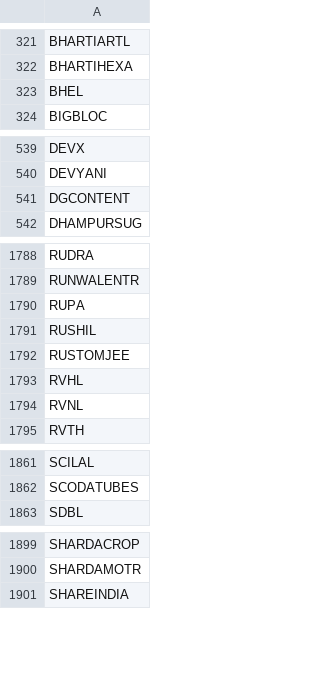
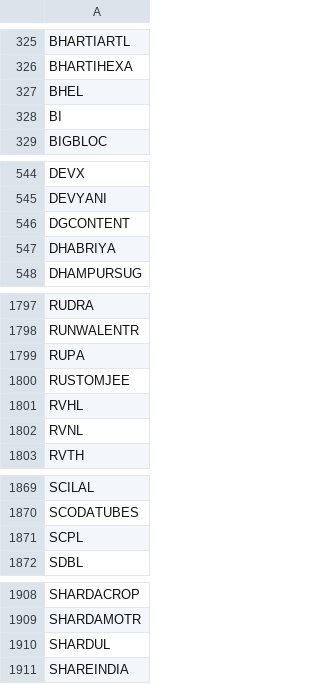
Before and after one commit to Hariprasath200/swing-paper-trader, a CSV file: universe_cache.csv, drawn as a sheet; only a part is shown, gaps mark what is left out; the diff covers the shown part only.

```diff
--- a/universe_cache.csv
+++ b/universe_cache.csv
@@ -323,2 +327,3 @@ BHARTIHEXA
 BHEL
+BI
 BIGBLOC
@@ -541,2 +546,3 @@ DEVYANI
 DGCONTENT
+DHABRIYA
 DHAMPURSUG
@@ -1790,3 +1799,2 @@ RUNWALENTR
 RUPA
-RUSHIL
 RUSTOMJEE
@@ -1862,2 +1870,3 @@ SCILAL
 SCODATUBES
+SCPL
 SDBL
@@ -1900,2 +1909,3 @@ SHARDACROP
 SHARDAMOTR
+SHARDUL
 SHAREINDIA
```
Also changed, not shown: 9 added rows elsewhere in this file, 1 other file.
